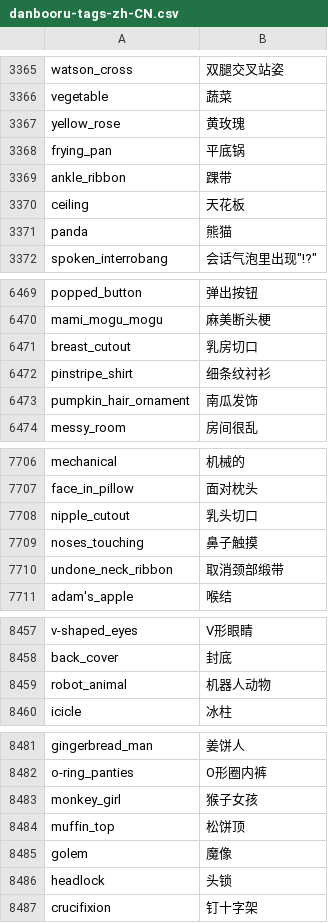
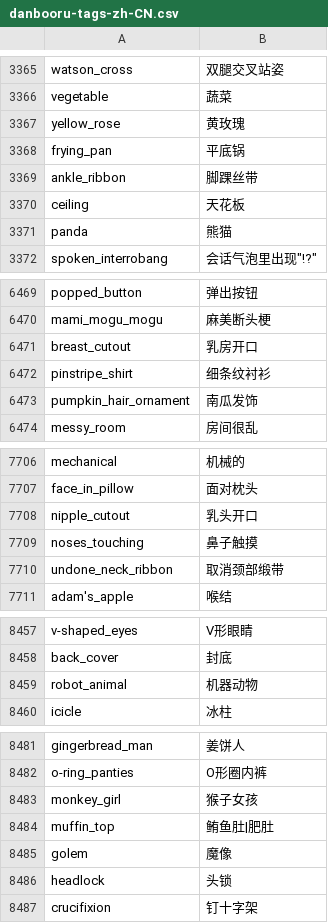
Before and after one commit to bluelovers/danbooru-tags-i18n, a CSV file: i18n/zh-CN/danbooru-tags-zh-CN.csv, drawn as a sheet; only a part is shown, gaps mark what is left out; the diff covers the shown part only.

```diff
--- a/i18n/zh-CN/danbooru-tags-zh-CN.csv
+++ b/i18n/zh-CN/danbooru-tags-zh-CN.csv
@@ -3368,3 +3368,3 @@
 "frying_pan","平底锅"
-"ankle_ribbon","踝带"
+"ankle_ribbon","脚踝丝带"
 "ceiling","天花板"
@@ -6470,3 +6470,3 @@
 "mami_mogu_mogu","麻美断头梗"
-"breast_cutout","乳房切口"
+"breast_cutout","乳房开口"
 "pinstripe_shirt","细条纹衬衫"
@@ -7707,3 +7707,3 @@
 "face_in_pillow","面对枕头"
-"nipple_cutout","乳头切口"
+"nipple_cutout","乳头开口"
 "noses_touching","鼻子触摸"
@@ -8458,3 +8458,3 @@
 "back_cover","封底"
-"robot_animal","机器人动物"
+"robot_animal","机器动物"
 "icicle","冰柱"
@@ -8483,3 +8483,3 @@
 "monkey_girl","猴子女孩"
-"muffin_top","松饼顶"
+"muffin_top","鲔鱼肚|肥肚"
 "golem","魔像"
```
Also changed, not shown: 10 added rows and 12 edited cells elsewhere in this file, i18n/zh-TW/danbooru-tags-zh-TW.csv, src/crowdin/danbooru-tags.csv, 1 other file.
